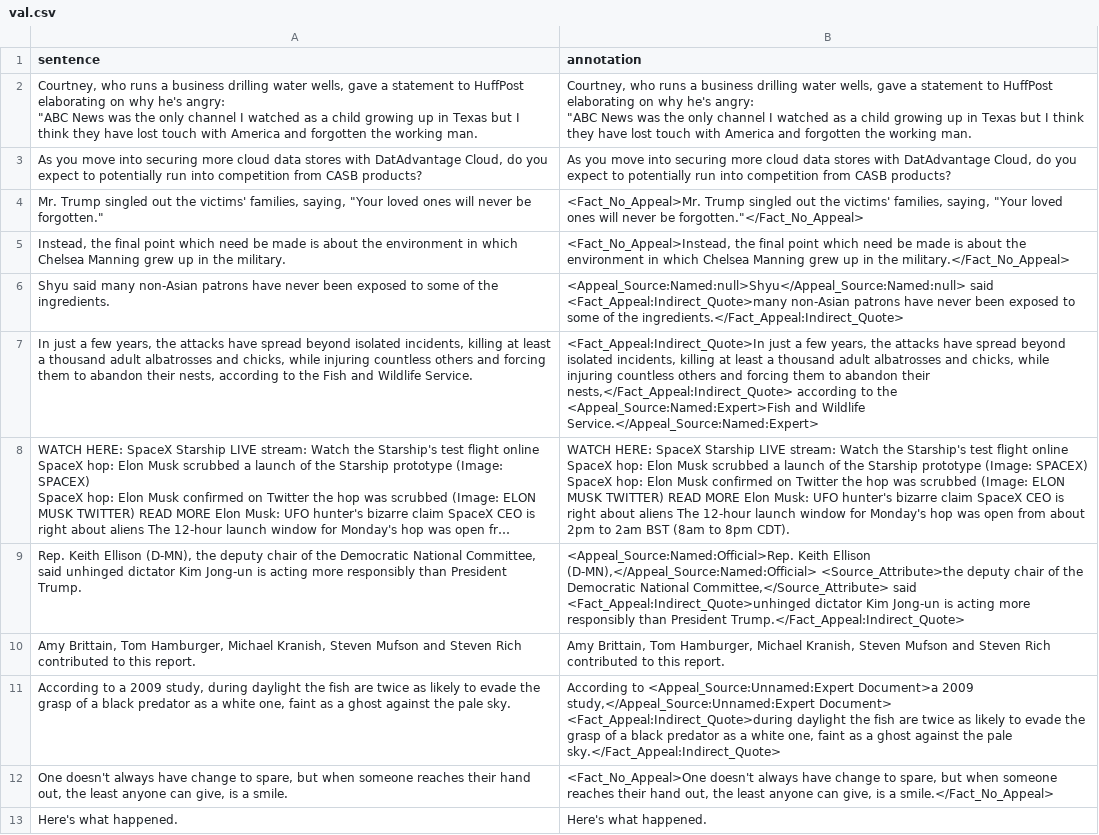
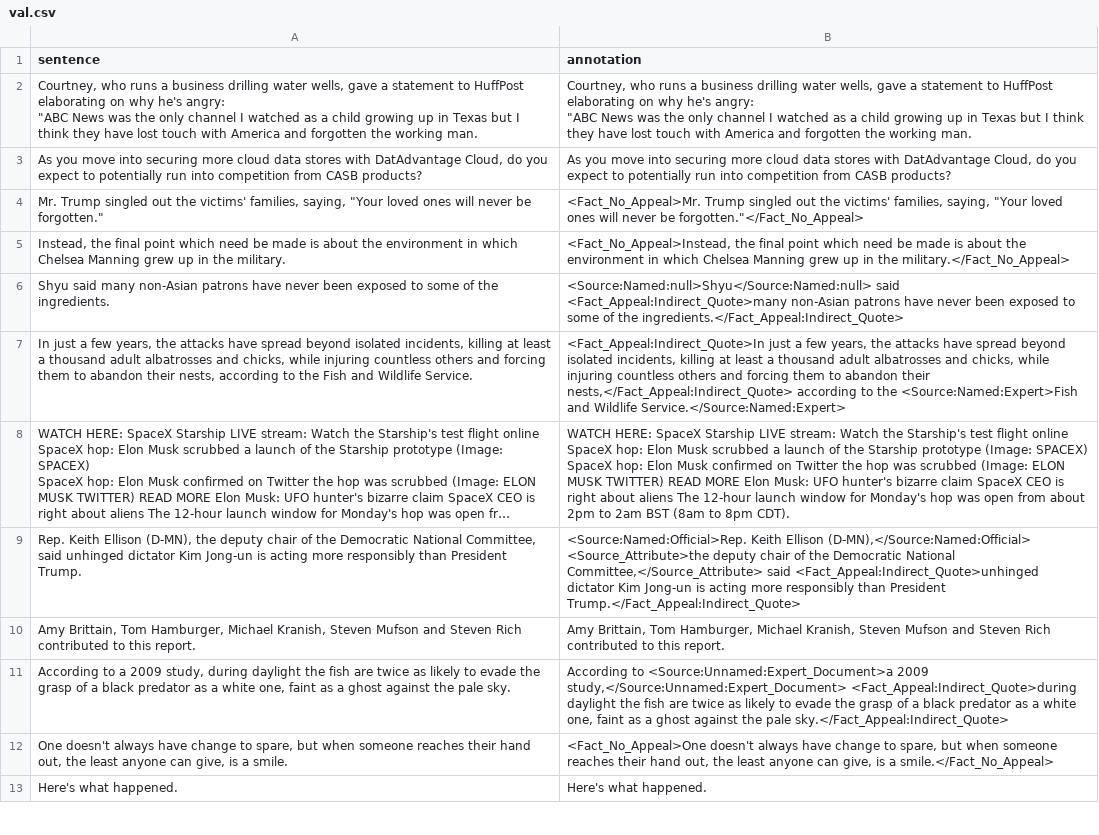
Before and after one commit to guymorlan/factappeal, a CSV file: val.csv, drawn as a sheet; only a part is shown; long unchanged cells end in …; the diff covers the shown part only; the diff names each change by its address in the sheet, - before the commit and + after, or states it on an @@ line.

```diff
--- a/val.csv
+++ b/val.csv
-B6 (annotation): <Appeal_Source:Named:null>Shyu</Appeal_Source:Named:null> said <Fact_Appeal:Indirect_Quote>many…
+B6 (annotation): <Source:Named:null>Shyu</Source:Named:null> said <Fact_Appeal:Indirect_Quote>many…
-B7 (annotation): …to the <Appeal_Source:Named:Expert>Fish and Wildlife Service.</Appeal_Source:Named:Expert>
+B7 (annotation): …to the <Source:Named:Expert>Fish and Wildlife Service.</Source:Named:Expert>
-B9 (annotation): <Appeal_Source:Named:Official>Rep. Keith Ellison (D-MN),</Appeal_Source:Named:Official> <Source_Attribute>the deputy…
+B9 (annotation): <Source:Named:Official>Rep. Keith Ellison (D-MN),</Source:Named:Official> <Source_Attribute>the deputy…
-B11 (annotation): According to <Appeal_Source:Unnamed:Expert Document>a 2009 study,</Appeal_Source:Unnamed:Expert Document> <Fact_Appeal:Indirect_Quote>during daylight…
+B11 (annotation): According to <Source:Unnamed:Expert_Document>a 2009 study,</Source:Unnamed:Expert_Document> <Fact_Appeal:Indirect_Quote>during daylight…
```
Also changed, not shown: 141 edited cells elsewhere in this file, test.csv, 1 other file.
